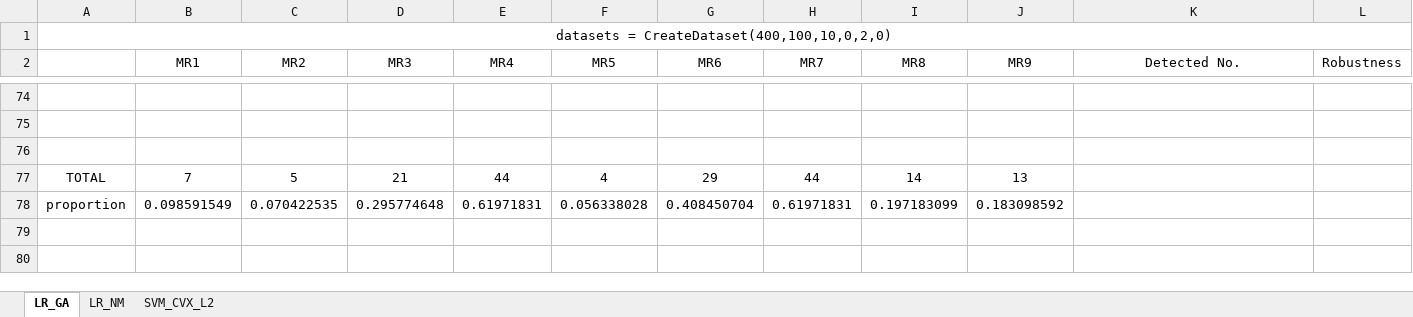
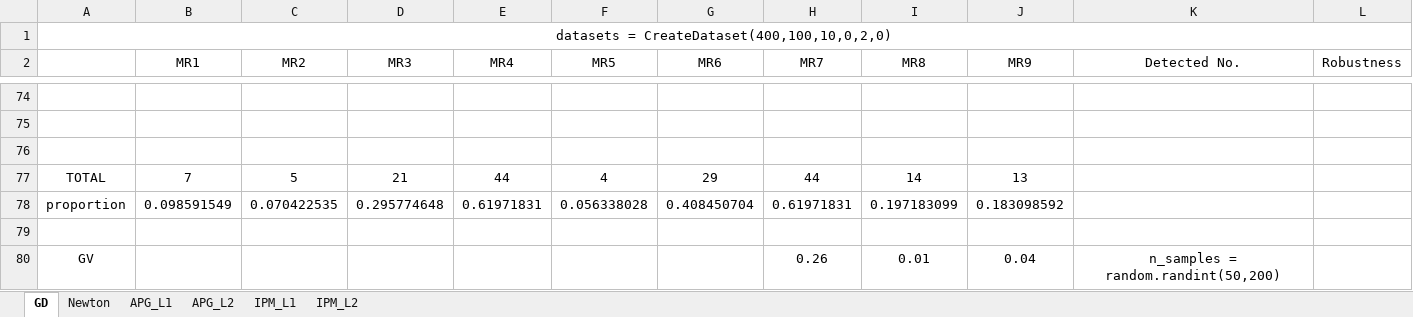
Before and after one commit to yingzhuoy/MRs-of-linear-models, an Excel workbook: result_v2(8.23).xlsx, sheet GD, drawn as a sheet; only a part is shown, gaps mark what is left out; values as stored, in another font and other column widths than the file's, no borders; rows hold the shown columns only; the diff names each change by its address in the sheet, - before the commit and + after, or states it on an @@ line.

```diff
--- a/result_v2(8.23).xlsx (sheet GD)
+++ b/result_v2(8.23).xlsx (sheet GD)
-sheet tab: LR_GA
+sheet tab: GD
-sheet tab: LR_NM
+sheet tab: Newton
-sheet tab: SVM_CVX_L2
+sheet tab: APG_L1
+sheet tab: APG_L2
+sheet tab: IPM_L1
+sheet tab: IPM_L2
+row 79: (empty)
+row 80: GV |  |  |  |  |  |  | 0.26 | 0.01 | 0.04 | n_samples = random.randint(50,200)
```
Also changed, not shown: sheet Newton, 4 other files.
